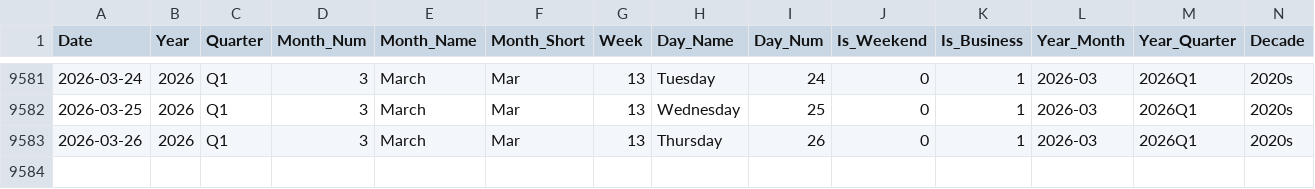
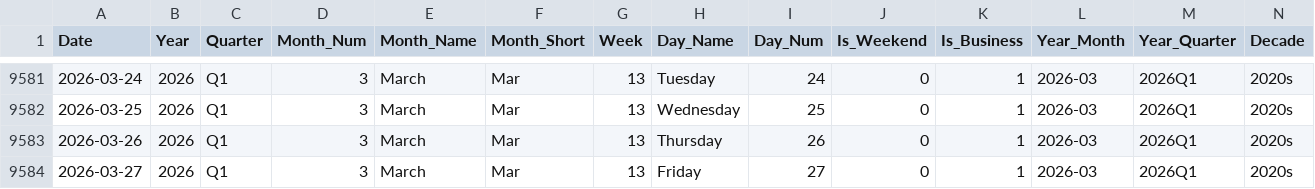
Before and after one commit to vivekraj123456/Stock-Analysis, a CSV file: powerbi_data/dim_date.csv, drawn as a sheet; only a part is shown, gaps mark what is left out; the diff names each change by its address in the sheet, - before the commit and + after, or states it on an @@ line.

```diff
--- a/powerbi_data/dim_date.csv
+++ b/powerbi_data/dim_date.csv
+row 9584: 2026-03-27 | 2026 | Q1 | 3 | March | Mar | 13 | Friday | 27 | 0 | 1 | 2026-03 | 2026Q1 | 2020s
```
Also changed, not shown: 1 other file.
